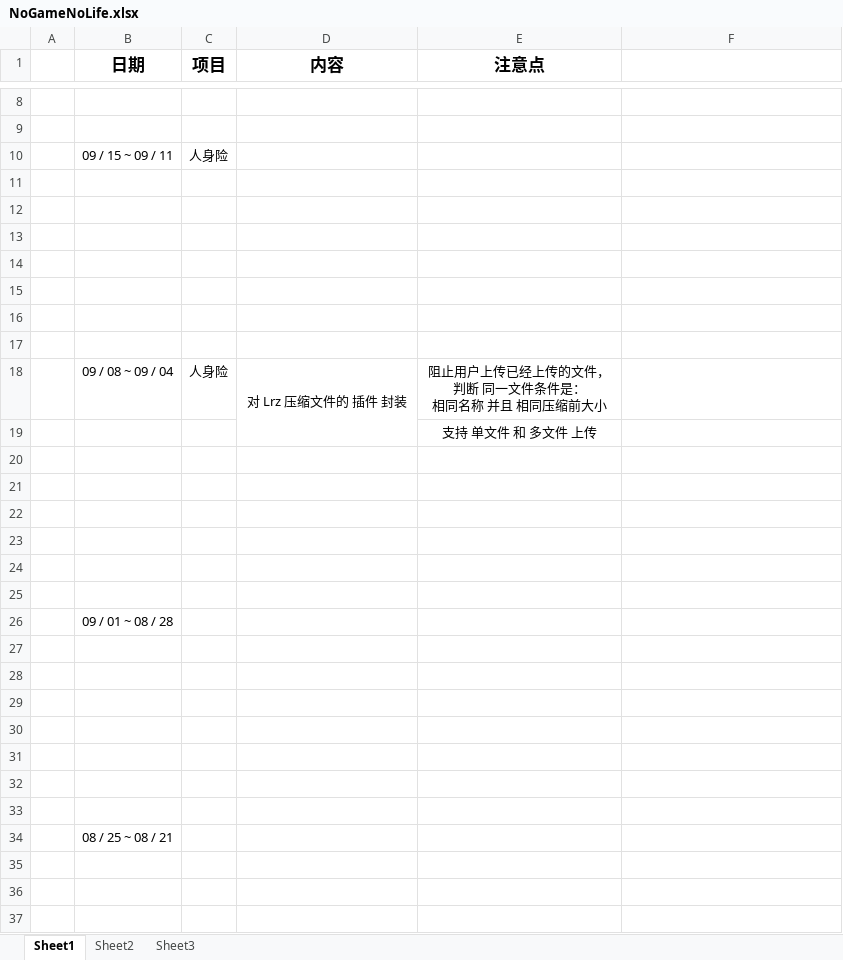
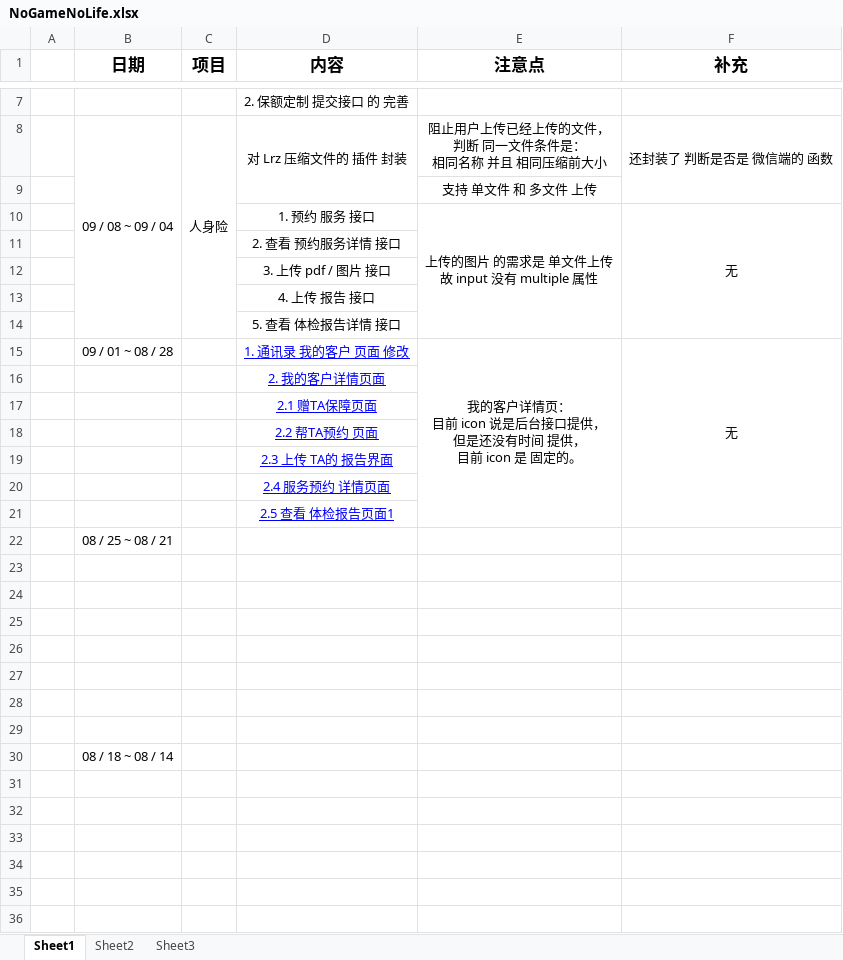
Before and after one commit to z727354123/pyCharmTest, an Excel workbook: NoGameNoLife.xlsx, sheet Sheet1, drawn as a sheet; only a part is shown, gaps mark what is left out; the shorter side is filled out with more unchanged rows; values as stored, in another font and other column widths than the file's, no borders; removed rows and columns are numbered as before the commit, all else as after; ↵ is a line break in a cell; the diff covers the shown part only; the diff names each change by its address in the sheet, - before the commit and + after, or states it on an @@ line.

Commit message:
再次 XXX

```diff
--- a/NoGameNoLife.xlsx (sheet Sheet1)
+++ b/NoGameNoLife.xlsx (sheet Sheet1)
-F1: (empty)
+F1: 补充
-D7 (内容): (empty)
+D7 (内容): 2. 保额定制 提交接口 的 完善
-row 9: (empty)
-row 10:  | 09 / 15 ~ 09 / 11 | 人身险
-row 11: (empty)
-row 12: (empty)
-row 13: (empty)
-row 14: (empty)
-row 15: (empty)
-row 16: (empty)
-row 17: (empty)
+B8:B14 merged
+C8:C14 merged
-F8 (补充): (empty)
+F8 (补充): 还封装了 判断是否是 微信端的 函数
+F8:F9 merged
-row 10: (empty)
+row 10:  |  |  | 1. 预约 服务 接口 | 上传的图片 的需求是 单文件上传 ↵ 故 input 没有 multiple 属性 | 无
+E10:E14 merged
+F10:F14 merged
-D11 (内容): (empty)
+D11 (内容): 2. 查看 预约服务详情 接口
-D12 (内容): (empty)
+D12 (内容): 3. 上传 pdf / 图片 接口
-D13 (内容): (empty)
+D13 (内容): 4. 上传 报告 接口
-D14 (内容): (empty)
+D14 (内容): 5. 查看 体检报告详情 接口
-row 15: (empty)
+row 15:  | 09 / 01 ~ 08 / 28 |  | 1. 通讯录 我的客户 页面 修改 | 我的客户详情页： ↵ 目前 icon 说是后台接口提供， ↵ 但是还没有时间 提供， ↵ 目前 icon 是 固定的。 | 无
+E15:E21 merged
+F15:F21 merged
-row 26:  | 09 / 01 ~ 08 / 28
-D16 (内容): (empty)
+D16 (内容): 2. 我的客户详情页面
-D17 (内容): (empty)
+D17 (内容): 2.1 赠TA保障页面
-D18 (内容): (empty)
+D18 (内容): 2.2 帮TA预约 页面
-D19 (内容): (empty)
+D19 (内容): 2.3 上传 TA的 报告界面
-D20 (内容): (empty)
+D20 (内容): 2.4 服务预约 详情页面
-D21 (内容): (empty)
+D21 (内容): 2.5 查看 体检报告页面1
-row 33: (empty)
```
Also changed, not shown: 1 removed row, 17 edited cells and merged cells elsewhere in this sheet.
